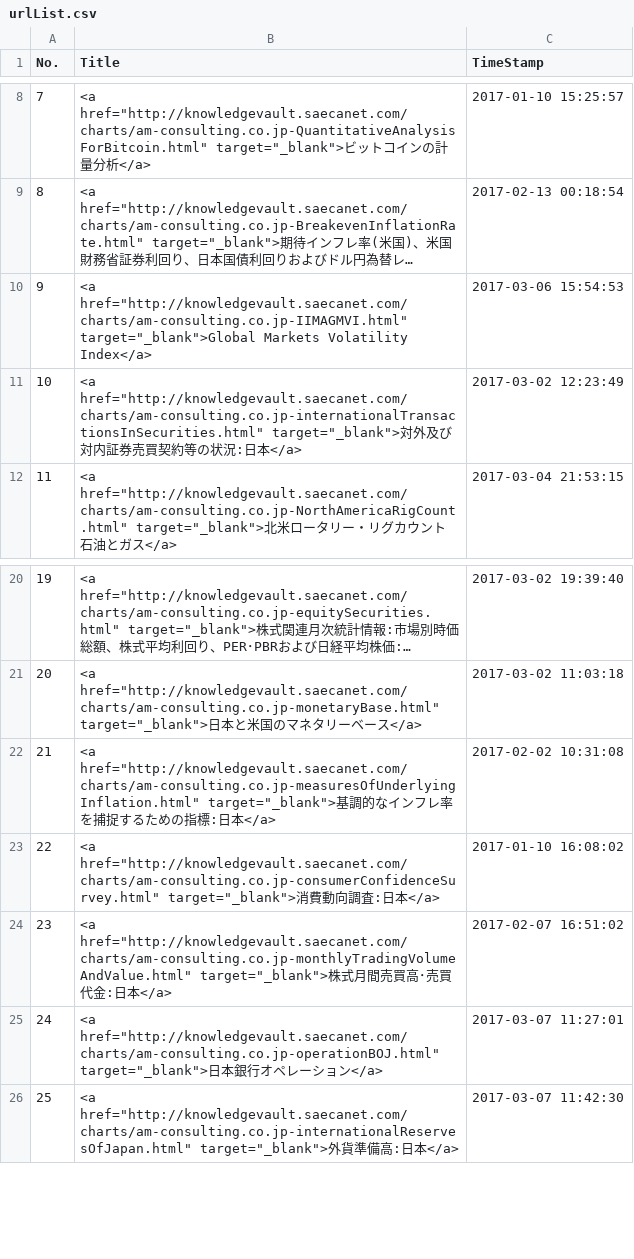
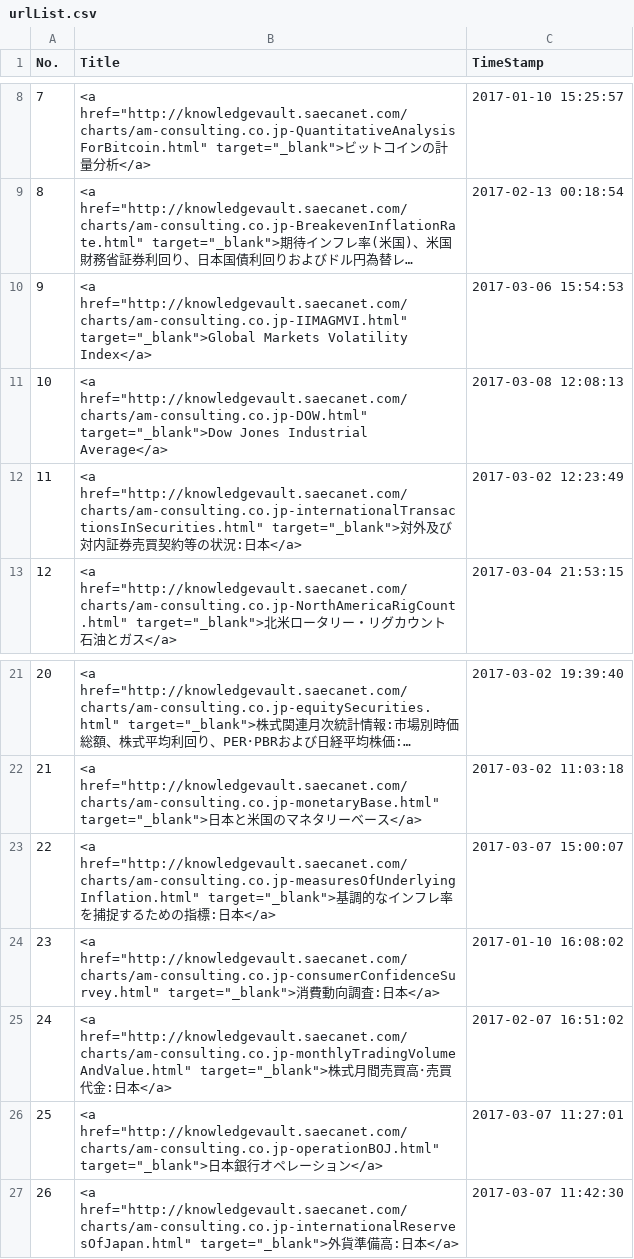
Before and after one commit to am-consulting/am-consulting.github.io, a CSV file: csv/urlList.csv, drawn as a sheet; only a part is shown, gaps mark what is left out; long unchanged cells end in …; addresses are those after the commit; the diff names each change by its address in the sheet, - before the commit and + after, or states it on an @@ line.

```diff
--- a/csv/urlList.csv
+++ b/csv/urlList.csv
+row 11: 10 | <a href="http://knowledgevault.saecanet.com/charts/am-consulting.co.jp-DOW.html" target="_blank">Dow Jones Industrial Average</a> | 2017-03-08 12:08:13
@@ column A (No.) renumbered from row 12 down @@
-C23 (TimeStamp): 2017-02-02 10:31:08
+C23 (TimeStamp): 2017-03-07 15:00:07
```
Also changed, not shown: csv/knowledgevaultURL_List.csv, 1 other file.
